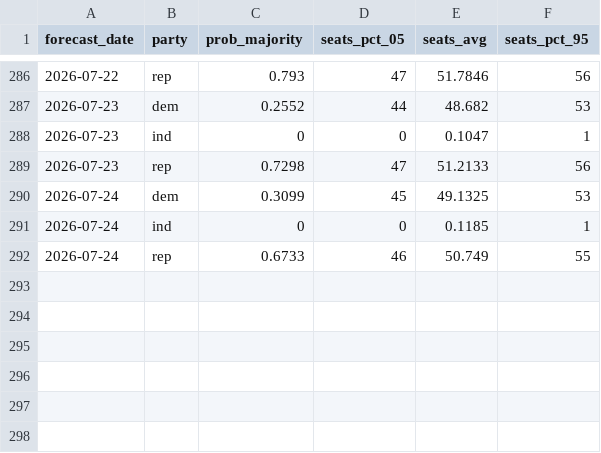
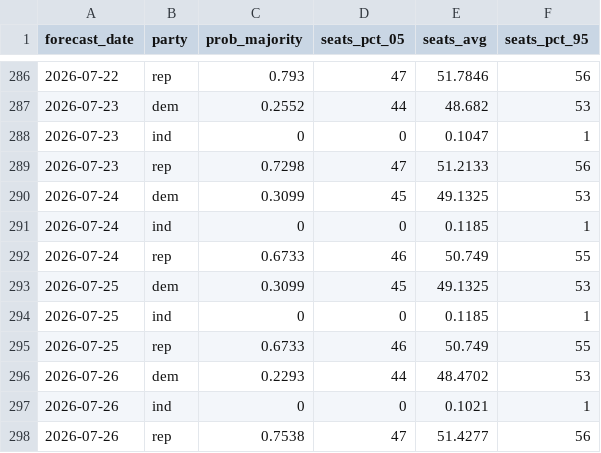
Before and after one commit to thisismactan/US-2026, a CSV file: output/senate_forecast_timeline.csv, drawn as a sheet; only a part is shown, gaps mark what is left out.

```diff
--- a/output/senate_forecast_timeline.csv
+++ b/output/senate_forecast_timeline.csv
@@ -292 +292,7 @@ forecast_date,party,prob_majority,seats_pct_05,seats_avg,seats_pct_95
 2026-07-24,rep,0.6733,46,50.749,55
+2026-07-25,dem,0.3099,45,49.1325,53
+2026-07-25,ind,0,0,0.1185,1
+2026-07-25,rep,0.6733,46,50.749,55
+2026-07-26,dem,0.2293,44,48.4702,53
+2026-07-26,ind,0,0,0.1021,1
+2026-07-26,rep,0.7538,47,51.4277,56
```
Also changed, not shown: output/generic_ballot_margin_averages_2026_smoothed.csv, output/house_district_impact.csv, 8 other files.
